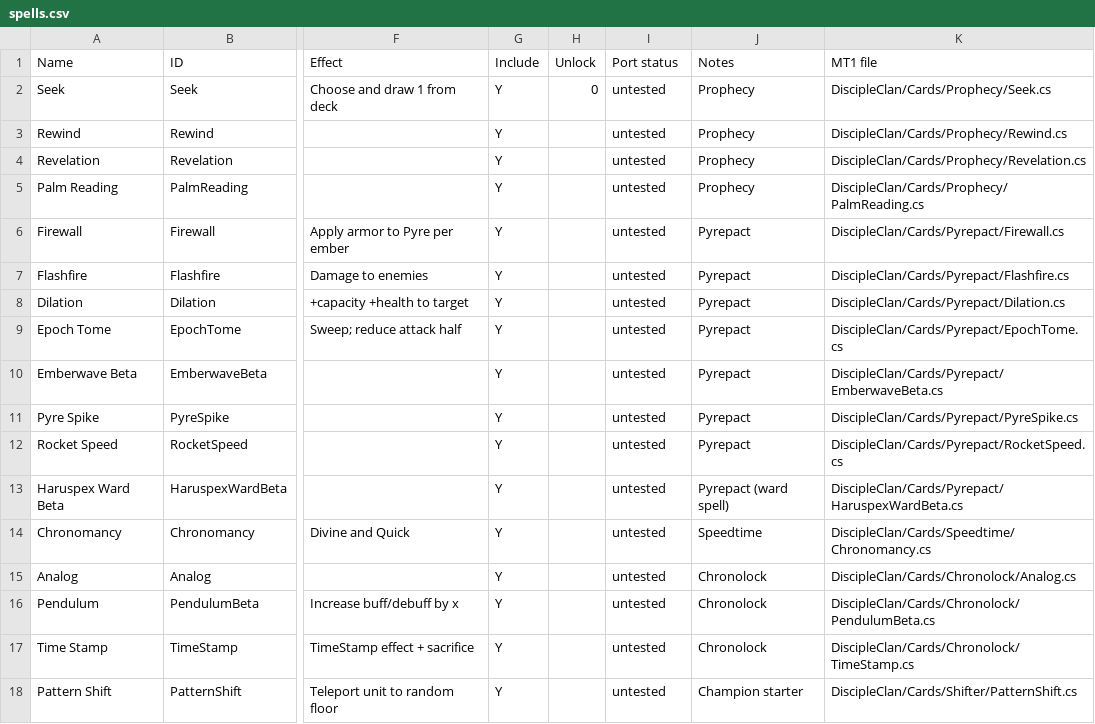
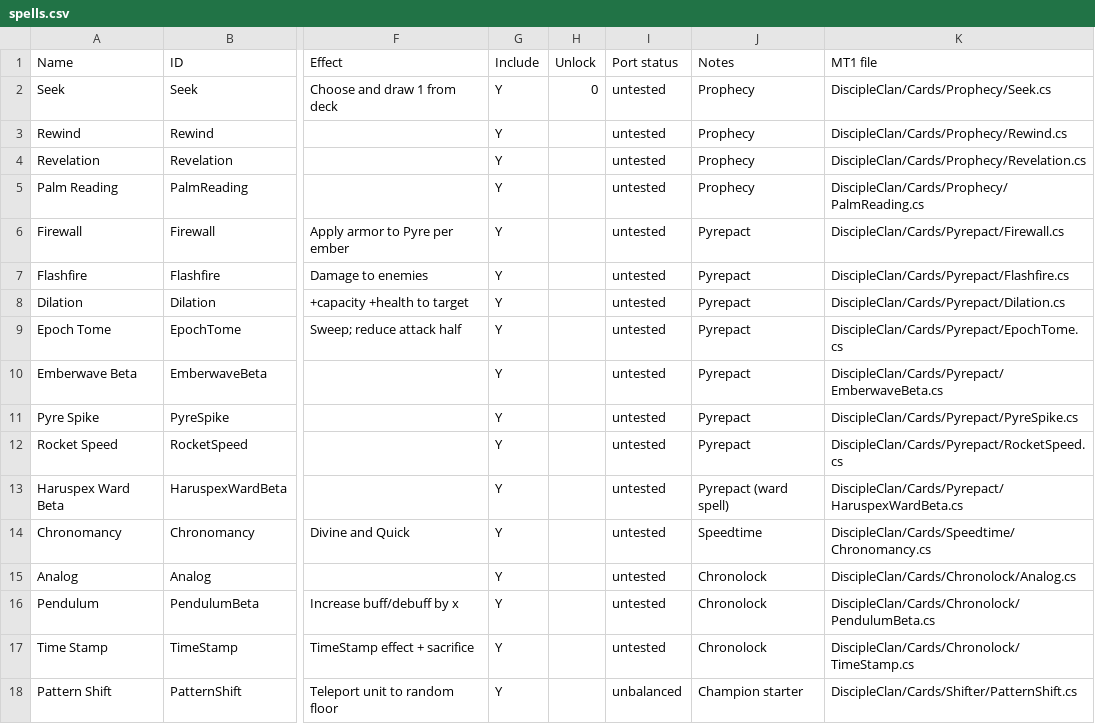
Before and after one commit to Monster-Train-2-Modding-Group/Disciple-Clan, a CSV file: spells.csv, drawn as a sheet; only a part is shown, gaps mark what is left out; the diff names each change by its address in the sheet, - before the commit and + after, or states it on an @@ line.

```diff
--- a/spells.csv
+++ b/spells.csv
-I18 (Port status): untested
+I18 (Port status): unbalanced
```
Also changed, not shown: units.csv, 10 other files.
